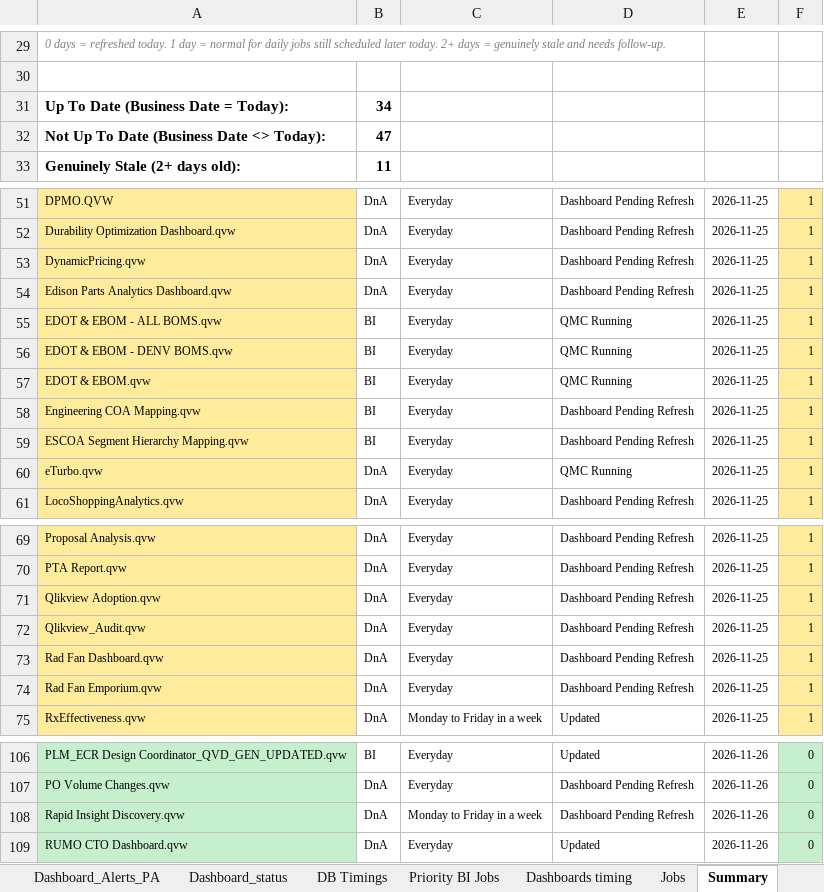
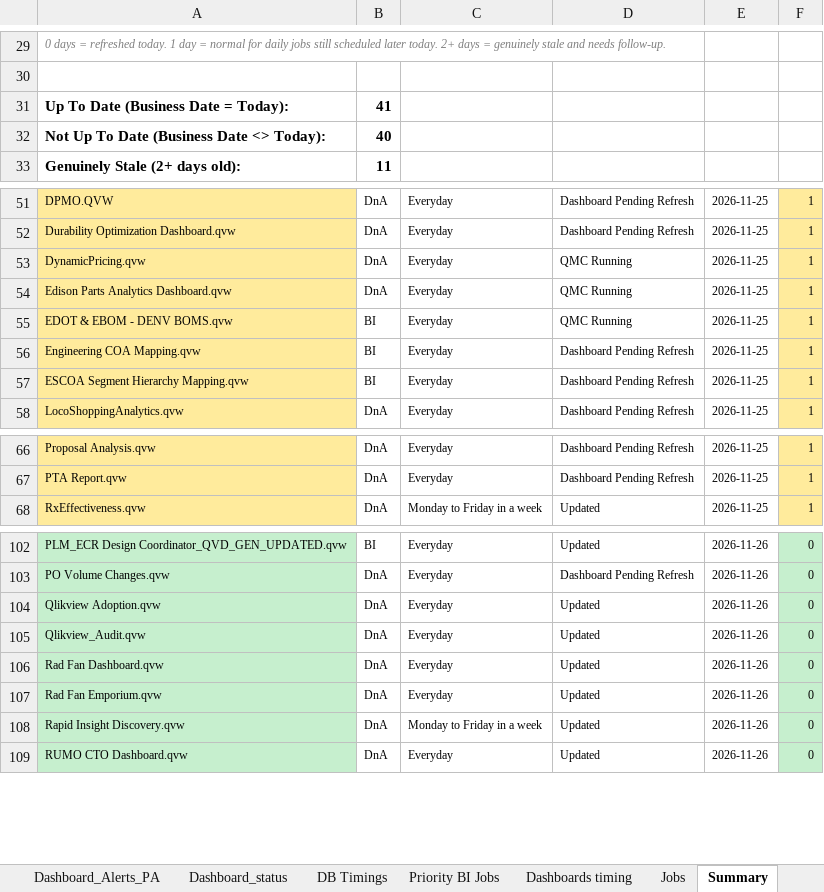
Before and after one commit to warriorcool1213-blip/Wabtec_Qlik_DB-s, an Excel workbook: Expected_sheet.xlsx, sheet Summary, drawn as a sheet; only a part is shown, gaps mark what is left out; values as stored, in another font and other column widths than the file's, no borders; removed rows and columns are numbered as before the commit, all else as after; the diff covers the shown part only; the diff names each change by its address in the sheet, - before the commit and + after, or states it on an @@ line.

Commit message:
Auto refresh dashboard data

```diff
--- a/Expected_sheet.xlsx (sheet Summary)
+++ b/Expected_sheet.xlsx (sheet Summary)
-B31: 34
+B31: 41
-B32: 47
+B32: 40
-D53:D54: Dashboard Pending Refresh
+D53:D54: QMC Running
-row 55: EDOT & EBOM - ALL BOMS.qvw | BI | Everyday | QMC Running | 2026-11-25 | 1
-row 57: EDOT & EBOM.qvw | BI | Everyday | QMC Running | 2026-11-25 | 1
-row 60: eTurbo.qvw | DnA | Everyday | QMC Running | 2026-11-25 | 1
-row 71: Qlikview Adoption.qvw | DnA | Everyday | Dashboard Pending Refresh | 2026-11-25 | 1
-row 72: Qlikview_Audit.qvw | DnA | Everyday | Dashboard Pending Refresh | 2026-11-25 | 1
-row 73: Rad Fan Dashboard.qvw | DnA | Everyday | Dashboard Pending Refresh | 2026-11-25 | 1
-row 74: Rad Fan Emporium.qvw | DnA | Everyday | Dashboard Pending Refresh | 2026-11-25 | 1
+row 104: Qlikview Adoption.qvw | DnA | Everyday | Updated | 2026-11-26 | 0
+row 105: Qlikview_Audit.qvw | DnA | Everyday | Updated | 2026-11-26 | 0
+row 106: Rad Fan Dashboard.qvw | DnA | Everyday | Updated | 2026-11-26 | 0
+row 107: Rad Fan Emporium.qvw | DnA | Everyday | Updated | 2026-11-26 | 0
-D108: Dashboard Pending Refresh
+D108: Updated
```
Also changed, not shown: 3 added rows and 6 edited cells elsewhere in this sheet, sheet Waiting, sheet Jobs, sheet Running, sheet Dashboard_status, sheet Dashboard_Alerts_PA, sheet DB Timings, 3 more sheets.
